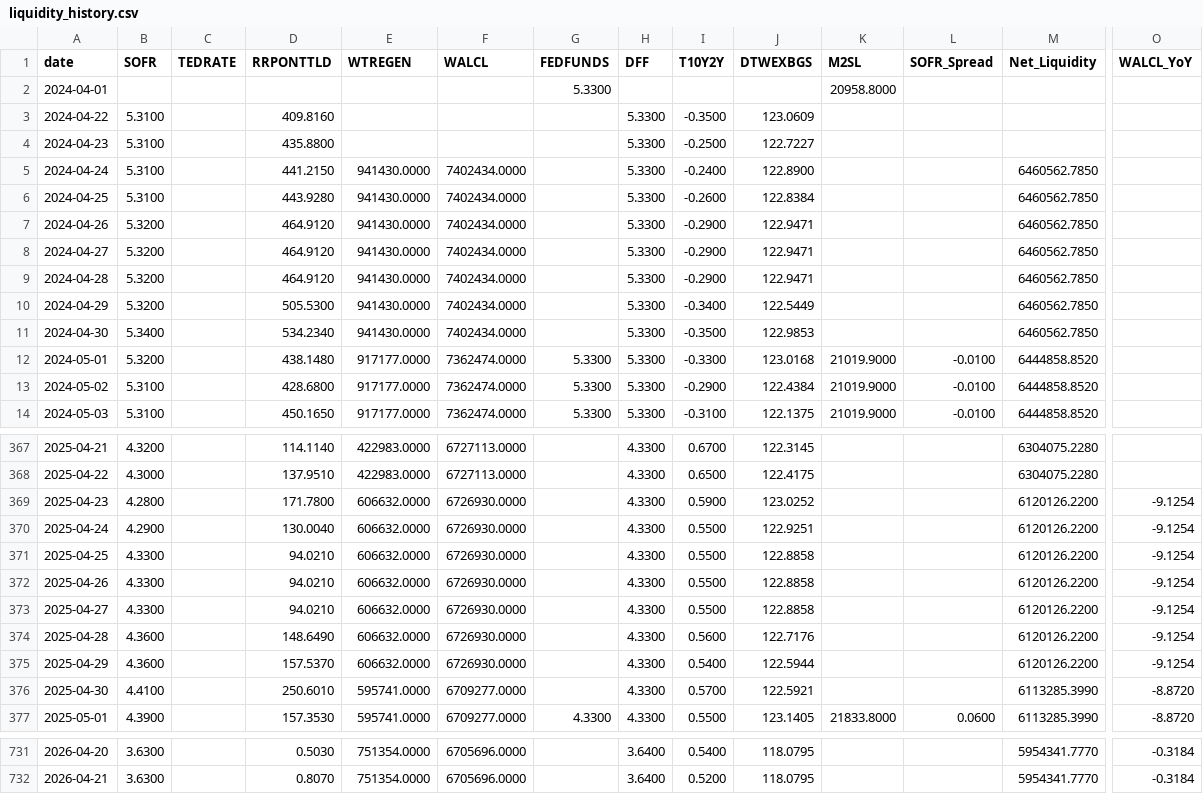
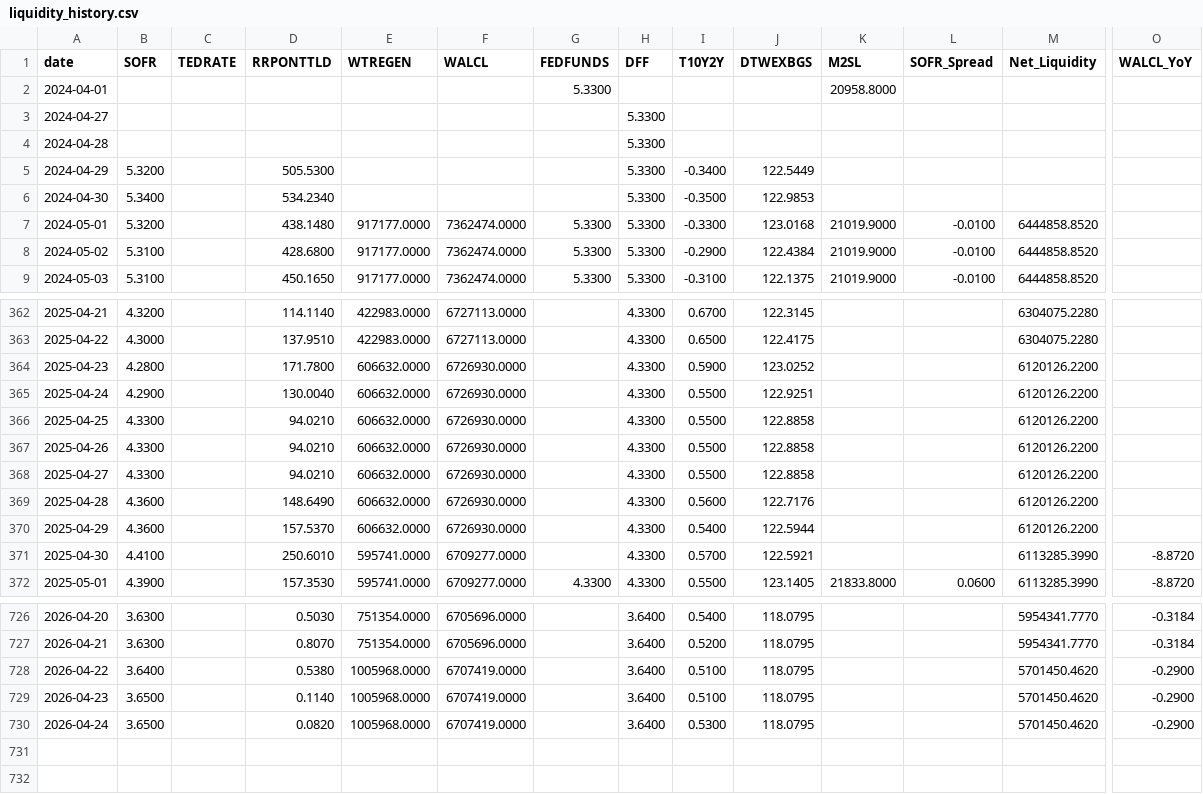
Before and after one commit to rhozero-div/rhozero, a CSV file: data/liquidity_history.csv, drawn as a sheet; only a part is shown, gaps mark what is left out; removed rows and columns are numbered as before the commit, all else as after; rows hold the shown columns only; the diff names each change by its address in the sheet, - before the commit and + after, or states it on an @@ line.

```diff
--- a/data/liquidity_history.csv
+++ b/data/liquidity_history.csv
-row 3: 2024-04-22 | 5.3100 |  | 409.8160 |  |  |  | 5.3300 | -0.3500 | 123.0609
-row 4: 2024-04-23 | 5.3100 |  | 435.8800 |  |  |  | 5.3300 | -0.2500 | 122.7227
-row 5: 2024-04-24 | 5.3100 |  | 441.2150 | 941430.0000 | 7402434.0000 |  | 5.3300 | -0.2400 | 122.8900 |  |  | 6460562.7850
-row 6: 2024-04-25 | 5.3100 |  | 443.9280 | 941430.0000 | 7402434.0000 |  | 5.3300 | -0.2600 | 122.8384 |  |  | 6460562.7850
-row 7: 2024-04-26 | 5.3200 |  | 464.9120 | 941430.0000 | 7402434.0000 |  | 5.3300 | -0.2900 | 122.9471 |  |  | 6460562.7850
-B3:B4 (SOFR): 5.3200
+B3:B4 (SOFR): (empty)
-D3:D4 (RRPONTTLD): 464.9120
+D3:D4 (RRPONTTLD): (empty)
-E3:E6 (WTREGEN): 941430.0000
+E3:E6 (WTREGEN): (empty)
-F3:F6 (WALCL): 7402434.0000
+F3:F6 (WALCL): (empty)
-I3:I4 (T10Y2Y): -0.2900
+I3:I4 (T10Y2Y): (empty)
-J3:J4 (DTWEXBGS): 122.9471
+J3:J4 (DTWEXBGS): (empty)
-M3:M6 (Net_Liquidity): 6460562.7850
+M3:M6 (Net_Liquidity): (empty)
-O364:O370 (WALCL_YoY): -9.1254
+O364:O370 (WALCL_YoY): (empty)
+row 728: 2026-04-22 | 3.6400 |  | 0.5380 | 1005968.0000 | 6707419.0000 |  | 3.6400 | 0.5100 | 118.0795 |  |  | 5701450.4620 | -0.2900
+row 729: 2026-04-23 | 3.6500 |  | 0.1140 | 1005968.0000 | 6707419.0000 |  | 3.6400 | 0.5100 | 118.0795 |  |  | 5701450.4620 | -0.2900
+row 730: 2026-04-24 | 3.6500 |  | 0.0820 | 1005968.0000 | 6707419.0000 |  | 3.6400 | 0.5300 | 118.0795 |  |  | 5701450.4620 | -0.2900
```
Also changed, not shown: 8 other files.
